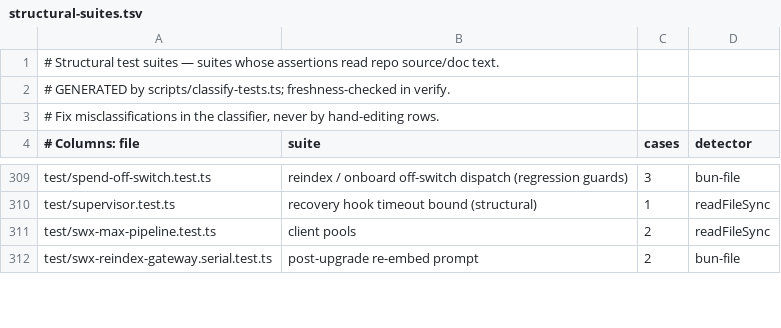
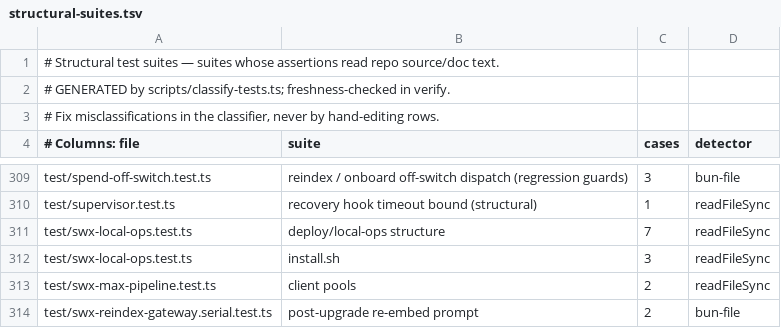
Before and after one commit to swxtchio/gbrain, a TSV file: scripts/structural-suites.tsv, drawn as a sheet; only a part is shown, gaps mark what is left out.

```diff
--- a/scripts/structural-suites.tsv
+++ b/scripts/structural-suites.tsv
@@ -310,2 +310,4 @@ test/spend-off-switch.test.ts	reindex / onboard off-switch dispatch (regression
 test/supervisor.test.ts	recovery hook timeout bound (structural)	1	readFileSync
+test/swx-local-ops.test.ts	deploy/local-ops structure	7	readFileSync
+test/swx-local-ops.test.ts	install.sh	3	readFileSync
 test/swx-max-pipeline.test.ts	client pools	2	readFileSync
```
Also changed, not shown: 10 other files.
